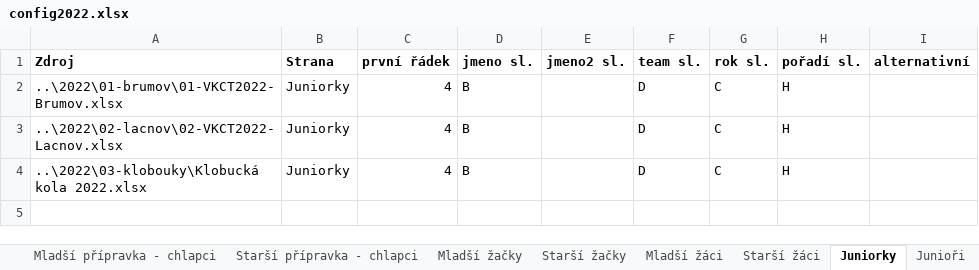
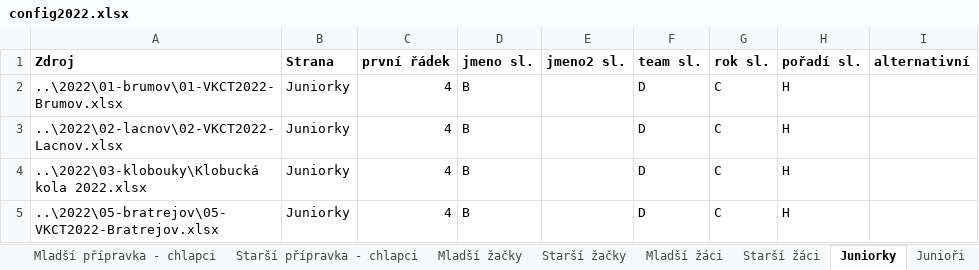
Before and after one commit to pavelchuchma/vkct, an Excel workbook: processor/config2022.xlsx, sheet Juniorky, drawn as a sheet; values as stored, in another font and other column widths than the file's, no borders; the diff names each change by its address in the sheet, - before the commit and + after, or states it on an @@ line.

Commit message:
adding Bratrejov results

```diff
--- a/processor/config2022.xlsx (sheet Juniorky)
+++ b/processor/config2022.xlsx (sheet Juniorky)
+row 5: ..\2022\05-bratrejov\05-VKCT2022-Bratrejov.xlsx | Juniorky | 4 | B |  | D | C | H
```
Also changed, not shown: sheet Mladší přípravka - chlapci, sheet Předškoláci 1, sheet Starší přípravka - dívky, sheet Starší žáci, sheet Mladší přípravka - dívky, sheet Předškoláci 2, 10 more sheets, 2022/02-lacnov/02-VKCT2022-Lacnov.xlsx, 2022/03-klobouky/Klobucká kola 2022.xlsx, 3 other files.
